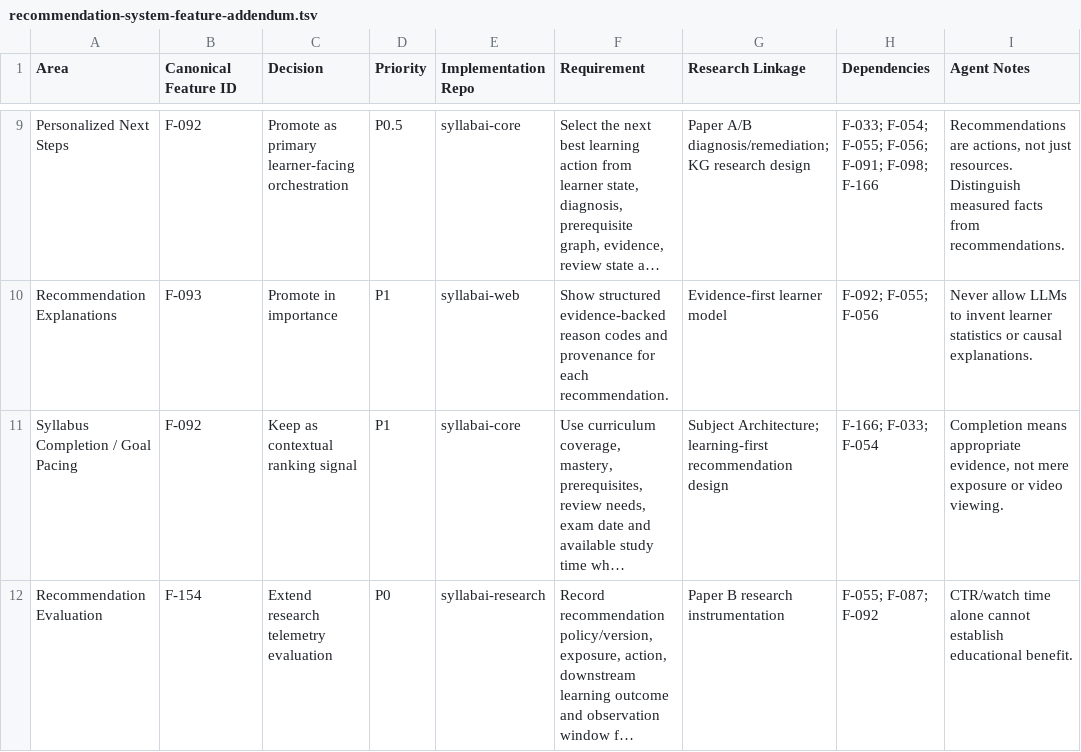
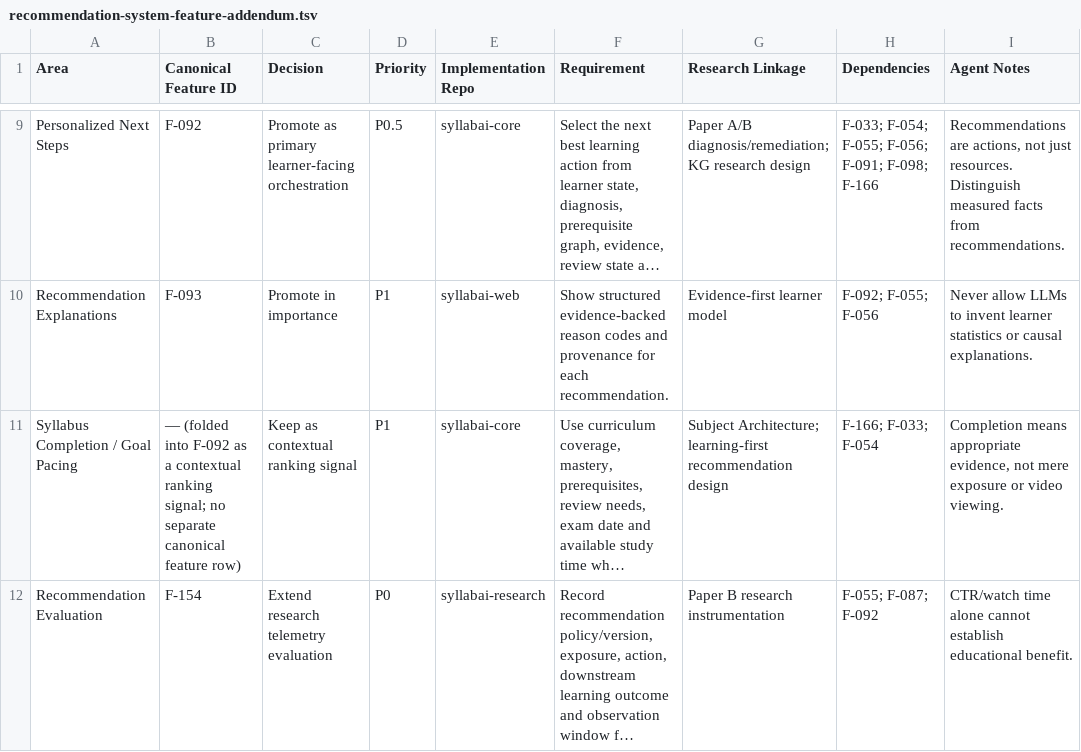
Before and after one commit to SyllabAI/syllabai, a TSV file: backlog/recommendation-system-feature-addendum.tsv, drawn as a sheet; only a part is shown, gaps mark what is left out; long unchanged cells end in …; the diff names each change by its address in the sheet, - before the commit and + after, or states it on an @@ line.

```diff
--- a/backlog/recommendation-system-feature-addendum.tsv
+++ b/backlog/recommendation-system-feature-addendum.tsv
-B11 (Canonical Feature ID): F-092
+B11 (Canonical Feature ID): — (folded into F-092 as a contextual ranking signal; no separate canonical feature row)
```
Also changed, not shown: backlog/syllabai-master-project.tsv, 7 other files.
